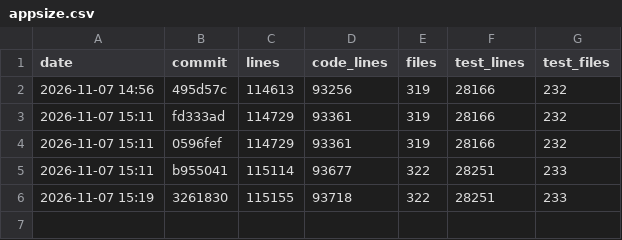
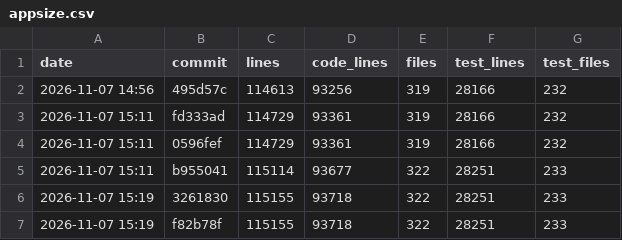
Before and after one commit to ebelland/ChartLibre, a CSV file: dev/appsize.csv, drawn as a sheet; the diff names each change by its address in the sheet, - before the commit and + after, or states it on an @@ line.

```diff
--- a/dev/appsize.csv
+++ b/dev/appsize.csv
+row 7: 2026-11-07 15:19 | f82b78f | 115155 | 93718 | 322 | 28251 | 233
```
Also changed, not shown: 1 other file.
